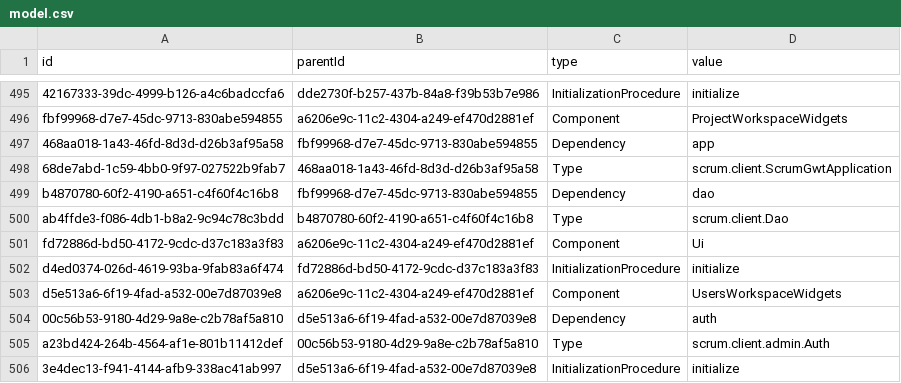
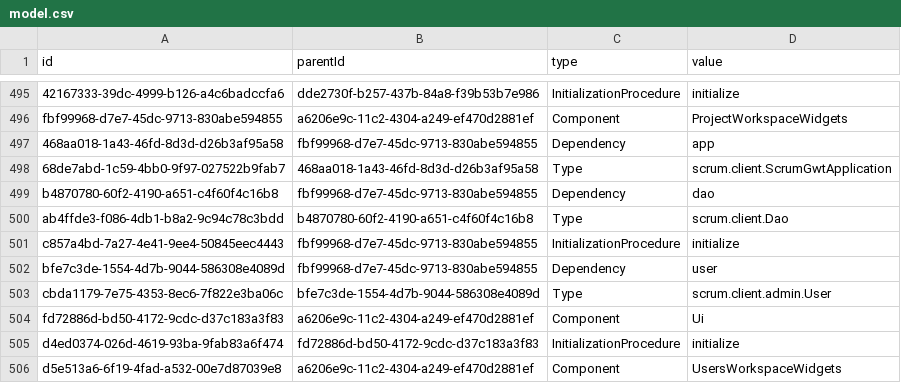
Before and after one commit to prateekgarg/kunagi, a CSV file: src/model.csv, drawn as a sheet; only a part is shown, gaps mark what is left out; the shorter side is filled out with more unchanged rows.

Commit message:
admins widgets in project workspace

```diff
--- a/src/model.csv
+++ b/src/model.csv
@@ -500,2 +500,5 @@
 "ab4ffde3-f086-4db1-b8a2-9c94c78c3bdd","b4870780-60f2-4190-a651-c4f60f4c16b8","Type","scrum.client.Dao"
+"c857a4bd-7a27-4e41-9ee4-50845eec4443","fbf99968-d7e7-45dc-9713-830abe594855","InitializationProcedure","initialize"
+"bfe7c3de-1554-4d7b-9044-586308e4089d","fbf99968-d7e7-45dc-9713-830abe594855","Dependency","user"
+"cbda1179-7e75-4353-8ec6-7f822e3ba06c","bfe7c3de-1554-4d7b-9044-586308e4089d","Type","scrum.client.admin.User"
 "fd72886d-bd50-4172-9cdc-d37c183a3f83","a6206e9c-11c2-4304-a249-ef470d2881ef","Component","Ui"
```
Also changed, not shown: 5 other files.
